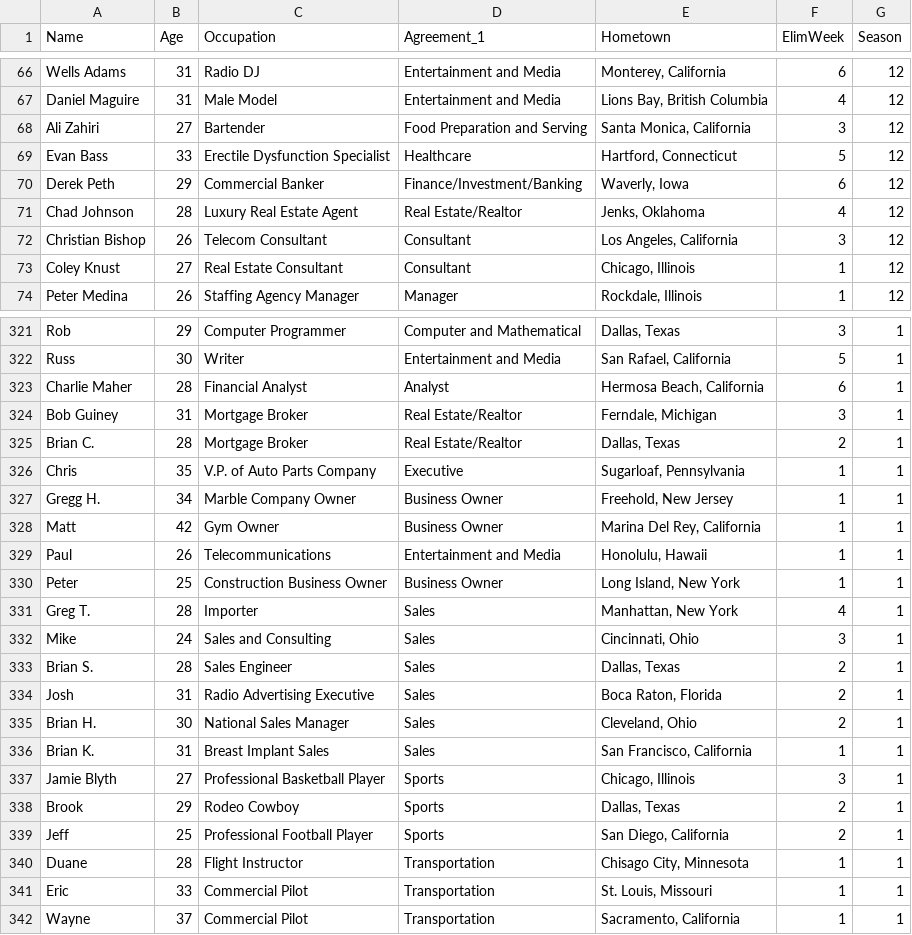
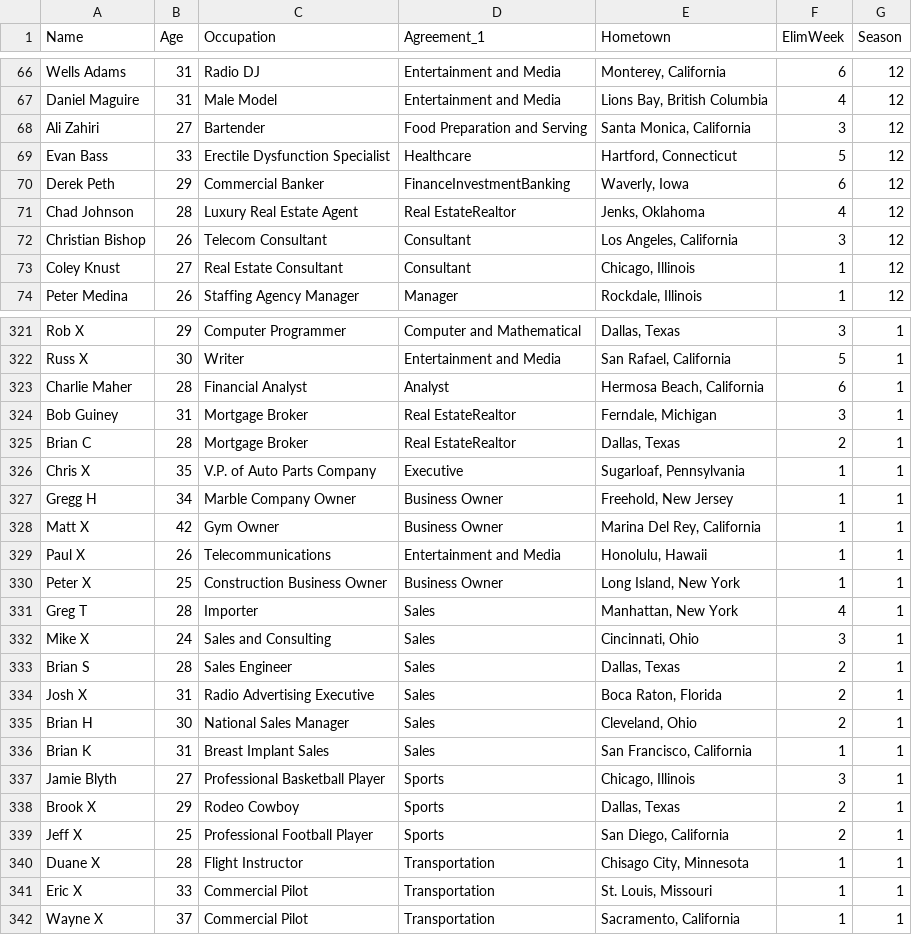
Before and after one commit to julesjulesjules/SI699_Bachelorette, a CSV file: ette_cont_occ_group.csv, drawn as a sheet; only a part is shown, gaps mark what is left out; the diff covers the shown part only; the diff names each change by its address in the sheet, - before the commit and + after, or states it on an @@ line.

```diff
--- a/ette_cont_occ_group.csv
+++ b/ette_cont_occ_group.csv
-D70 (Agreement_1): Finance/Investment/Banking
+D70 (Agreement_1): FinanceInvestmentBanking
-D71 (Agreement_1): Real Estate/Realtor
+D71 (Agreement_1): Real EstateRealtor
-A321 (Name): Rob
+A321 (Name): Rob X
-A322 (Name): Russ
+A322 (Name): Russ X
-D324:D325 (Agreement_1): Real Estate/Realtor
+D324:D325 (Agreement_1): Real EstateRealtor
-A325 (Name): Brian C.
+A325 (Name): Brian C
-A326 (Name): Chris
+A326 (Name): Chris X
-A327 (Name): Gregg H.
+A327 (Name): Gregg H
-A328 (Name): Matt
+A328 (Name): Matt X
-A329 (Name): Paul
+A329 (Name): Paul X
-A330 (Name): Peter
+A330 (Name): Peter X
-A331 (Name): Greg T.
+A331 (Name): Greg T
-A332 (Name): Mike
+A332 (Name): Mike X
-A333 (Name): Brian S.
+A333 (Name): Brian S
-A334 (Name): Josh
+A334 (Name): Josh X
-A335 (Name): Brian H.
+A335 (Name): Brian H
-A336 (Name): Brian K.
+A336 (Name): Brian K
-A338 (Name): Brook
+A338 (Name): Brook X
-A339 (Name): Jeff
+A339 (Name): Jeff X
-A340 (Name): Duane
+A340 (Name): Duane X
-A341 (Name): Eric
+A341 (Name): Eric X
-A342 (Name): Wayne
+A342 (Name): Wayne X
```
Also changed, not shown: 82 edited cells elsewhere in this file, bachelorette_538.csv, bachelorettes.csv, 2 other files.
